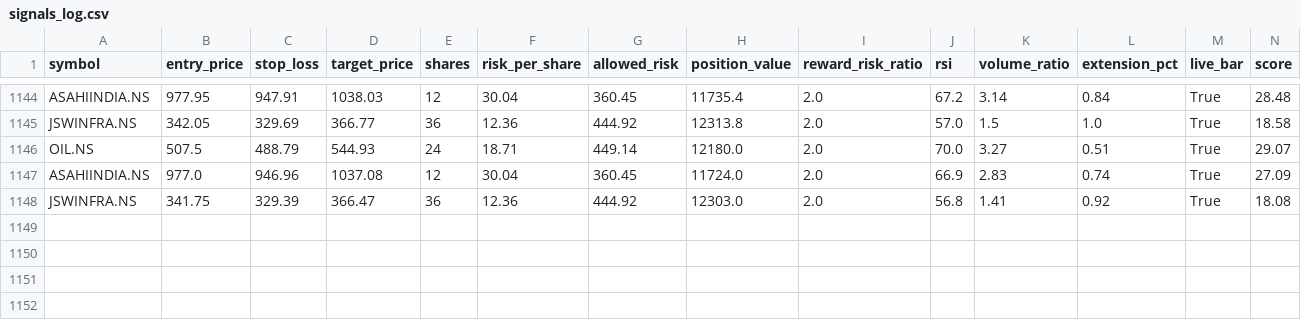
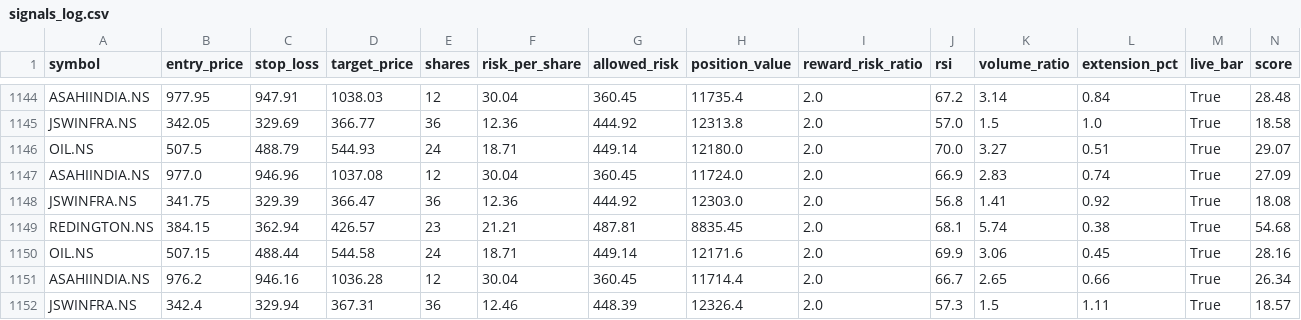
Before and after one commit to eeshanshukla12-star/nse_screener_1_.py, a CSV file: signals_log.csv, drawn as a sheet; only a part is shown, gaps mark what is left out; rows hold the shown columns only; the diff names each change by its address in the sheet, - before the commit and + after, or states it on an @@ line.

Commit message:
Update signal log [skip ci]

```diff
--- a/signals_log.csv
+++ b/signals_log.csv
+row 1149: REDINGTON.NS | 384.15 | 362.94 | 426.57 | 23 | 21.21 | 487.81 | 8835.45 | 2.0 | 68.1 | 5.74 | 0.38 | True | 54.68
+row 1150: OIL.NS | 507.15 | 488.44 | 544.58 | 24 | 18.71 | 449.14 | 12171.6 | 2.0 | 69.9 | 3.06 | 0.45 | True | 28.16
+row 1151: ASAHIINDIA.NS | 976.2 | 946.16 | 1036.28 | 12 | 30.04 | 360.45 | 11714.4 | 2.0 | 66.7 | 2.65 | 0.66 | True | 26.34
+row 1152: JSWINFRA.NS | 342.4 | 329.94 | 367.31 | 36 | 12.46 | 448.39 | 12326.4 | 2.0 | 57.3 | 1.5 | 1.11 | True | 18.57
```
